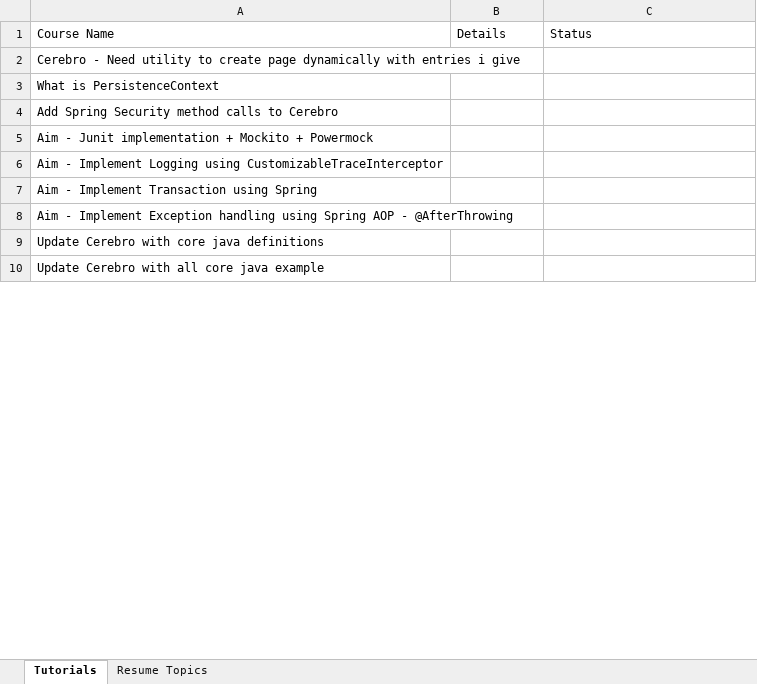
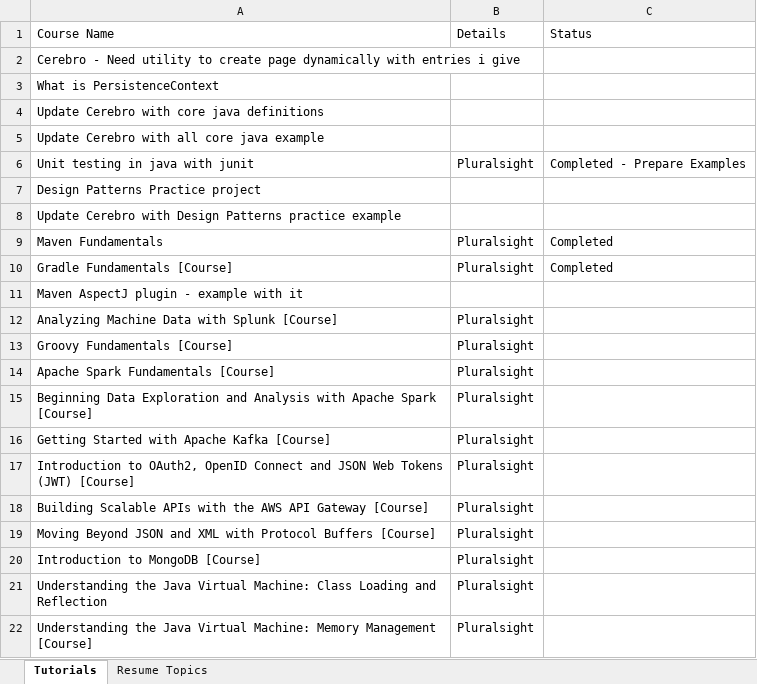
Before and after one commit to GDivya111/images, an Excel workbook: To-do.xlsx, sheet Tutorials, drawn as a sheet; only a part is shown; values as stored, in another font and other column widths than the file's, no cell formats; removed rows and columns are numbered as before the commit, all else as after; the diff covers the shown part only; the diff names each change by its address in the sheet, - before the commit and + after, or states it on an @@ line.

Commit message:
Preperation
Preperation

```diff
--- a/To-do.xlsx (sheet Tutorials)
+++ b/To-do.xlsx (sheet Tutorials)
-row 4: Add Spring Security method calls to Cerebro
-row 5: Aim - Junit implementation + Mockito + Powermock
-row 6: Aim - Implement Logging using CustomizableTraceInterceptor
-row 7: Aim - Implement Transaction using Spring
-row 8: Aim - Implement Exception handling using Spring AOP - @AfterThrowing
@@ row 13 moved to row 6: Unit testing in java with junit @@
@@ row 16 moved to row 7: Design Patterns Practice project @@
@@ row 17 moved to row 8: Update Cerebro with Design Patterns prac… @@
@@ row 19 moved to row 9: Maven Fundamentals @@
+row 10: Gradle Fundamentals [Course] | Pluralsight | Completed
@@ row 27 moved to row 11: Maven AspectJ plugin - example with it @@
+row 12: Analyzing Machine Data with Splunk [Course] | Pluralsight
+row 13: Groovy Fundamentals [Course] | Pluralsight
+row 14: Apache Spark Fundamentals [Course] | Pluralsight
+row 15: Beginning Data Exploration and Analysis with Apache Spark [Course] | Pluralsight
+row 16: Getting Started with Apache Kafka [Course] | Pluralsight
+row 17: Introduction to OAuth2, OpenID Connect and JSON Web Tokens (JWT) [Course] | Pluralsight
+row 18: Building Scalable APIs with the AWS API Gateway [Course] | Pluralsight
+row 19: Moving Beyond JSON and XML with Protocol Buffers [Course] | Pluralsight
+row 20: Introduction to MongoDB [Course] | Pluralsight
@@ row 39 moved to row 21: Understanding the Java Virtual Machine: … @@
@@ row 40 moved to row 22: Understanding the Java Virtual Machine: … @@
```
Also changed, not shown: 63 added rows, 6 removed rows, 8 moved rows and 12 edited cells elsewhere in this sheet, sheet Resume Topics, cell formats.
